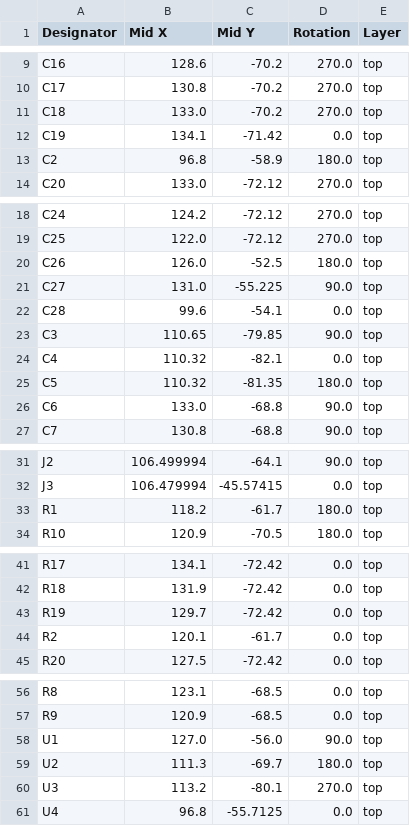
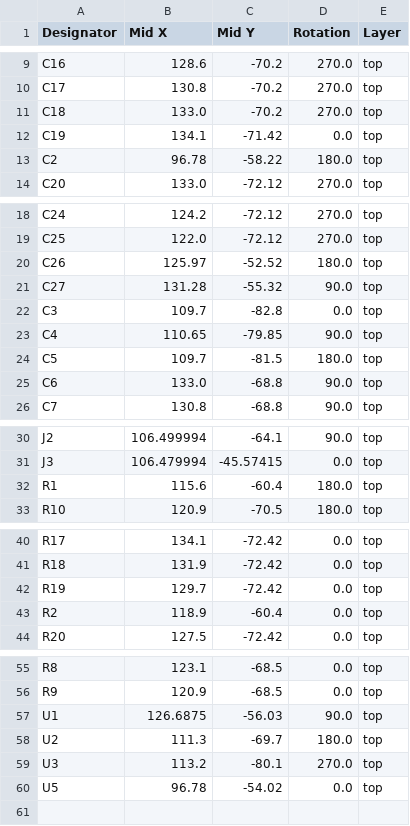
Before and after one commit to DallasFormulaRacing/SUS, a CSV file: SUS/production/positions.csv, drawn as a sheet; only a part is shown, gaps mark what is left out.

```diff
--- a/SUS/production/positions.csv
+++ b/SUS/production/positions.csv
@@ -12,3 +12,3 @@ C18,133.0,-70.2,270.0,top
 C19,134.1,-71.42,0.0,top
-C2,96.8,-58.9,180.0,top
+C2,96.78,-58.22,180.0,top
 C20,133.0,-72.12,270.0,top
@@ -19,8 +19,7 @@ C24,124.2,-72.12,270.0,top
 C25,122.0,-72.12,270.0,top
-C26,126.0,-52.5,180.0,top
-C27,131.0,-55.225,90.0,top
-C28,99.6,-54.1,0.0,top
-C3,110.65,-79.85,90.0,top
-C4,110.32,-82.1,0.0,top
-C5,110.32,-81.35,180.0,top
+C26,125.97,-52.52,180.0,top
+C27,131.28,-55.32,90.0,top
+C3,109.7,-82.8,0.0,top
+C4,110.65,-79.85,90.0,top
+C5,109.7,-81.5,180.0,top
 C6,133.0,-68.8,90.0,top
@@ -32,3 +31,3 @@ J2,106.499994,-64.1,90.0,top
 J3,106.479994,-45.57415,0.0,top
-R1,118.2,-61.7,180.0,top
+R1,115.6,-60.4,180.0,top
 R10,120.9,-70.5,180.0,top
@@ -43,3 +42,3 @@ R18,131.9,-72.42,0.0,top
 R19,129.7,-72.42,0.0,top
-R2,120.1,-61.7,0.0,top
+R2,118.9,-60.4,0.0,top
 R20,127.5,-72.42,0.0,top
@@ -57,5 +56,5 @@ R8,123.1,-68.5,0.0,top
 R9,120.9,-68.5,0.0,top
-U1,127.0,-56.0,90.0,top
+U1,126.6875,-56.03,90.0,top
 U2,111.3,-69.7,180.0,top
 U3,113.2,-80.1,270.0,top
-U4,96.8,-55.7125,0.0,top
+U5,96.78,-54.02,0.0,top
```
Also changed, not shown: SUS/production/bom.csv, SUS/production/designators.csv, 13 other files.
